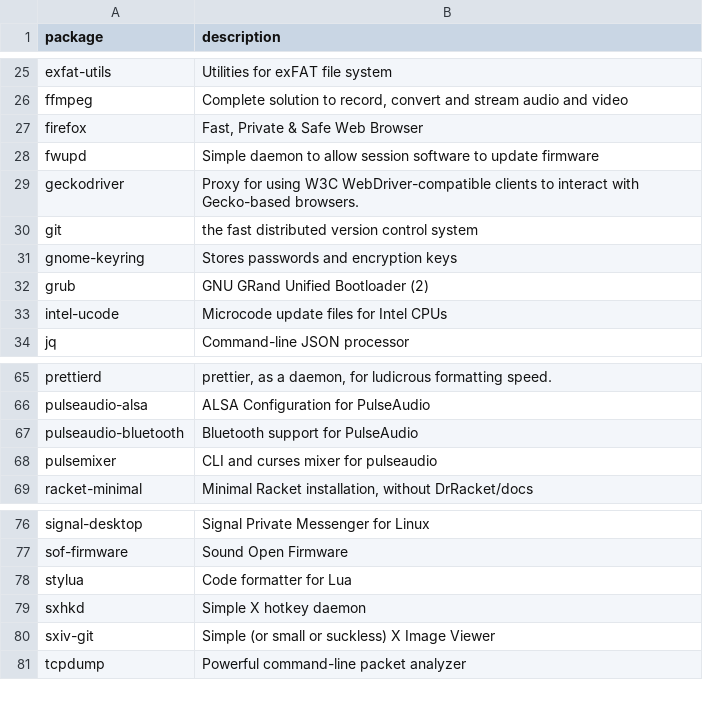
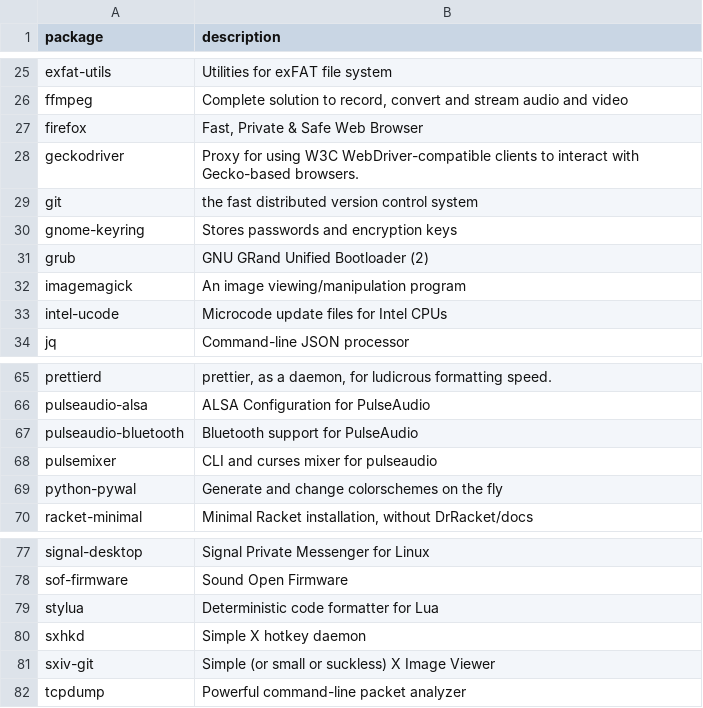
Before and after one commit to llGaetanll/autorice, a TSV file: progs.tsv, drawn as a sheet; only a part is shown, gaps mark what is left out.

Commit message:
Add imagemagick, pywal, remove fwupd

```diff
--- a/progs.tsv
+++ b/progs.tsv
@@ -27,3 +27,2 @@ ffmpeg	Complete solution to record, convert and stream audio and video
 firefox	Fast, Private & Safe Web Browser
-fwupd	Simple daemon to allow session software to update firmware
 geckodriver	Proxy for using W3C WebDriver-compatible clients to interact with Gecko-based browsers.
@@ -32,2 +31,3 @@ gnome-keyring	Stores passwords and encryption keys
 grub	GNU GRand Unified Bootloader (2)
+imagemagick	An image viewing/manipulation program
 intel-ucode	Microcode update files for Intel CPUs
@@ -68,2 +68,3 @@ pulseaudio-bluetooth	Bluetooth support for PulseAudio
 pulsemixer	CLI and curses mixer for pulseaudio
+python-pywal	Generate and change colorschemes on the fly
 racket-minimal	Minimal Racket installation, without DrRacket/docs
@@ -77,3 +78,3 @@ signal-desktop	Signal Private Messenger for Linux
 sof-firmware	Sound Open Firmware
-stylua	Code formatter for Lua
+stylua	Deterministic code formatter for Lua
 sxhkd	Simple X hotkey daemon
```
